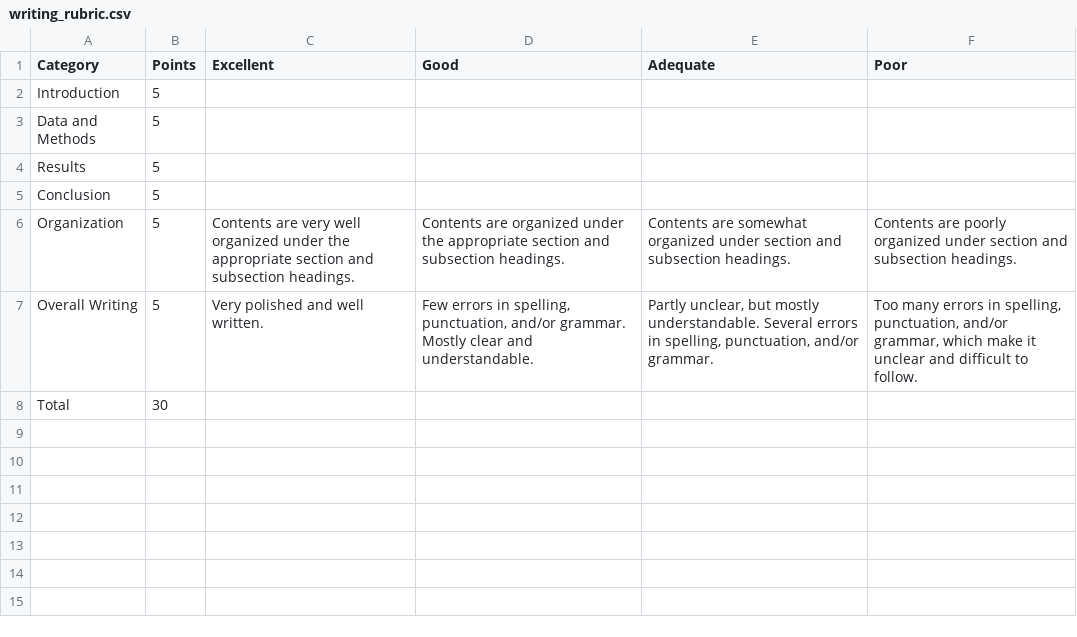
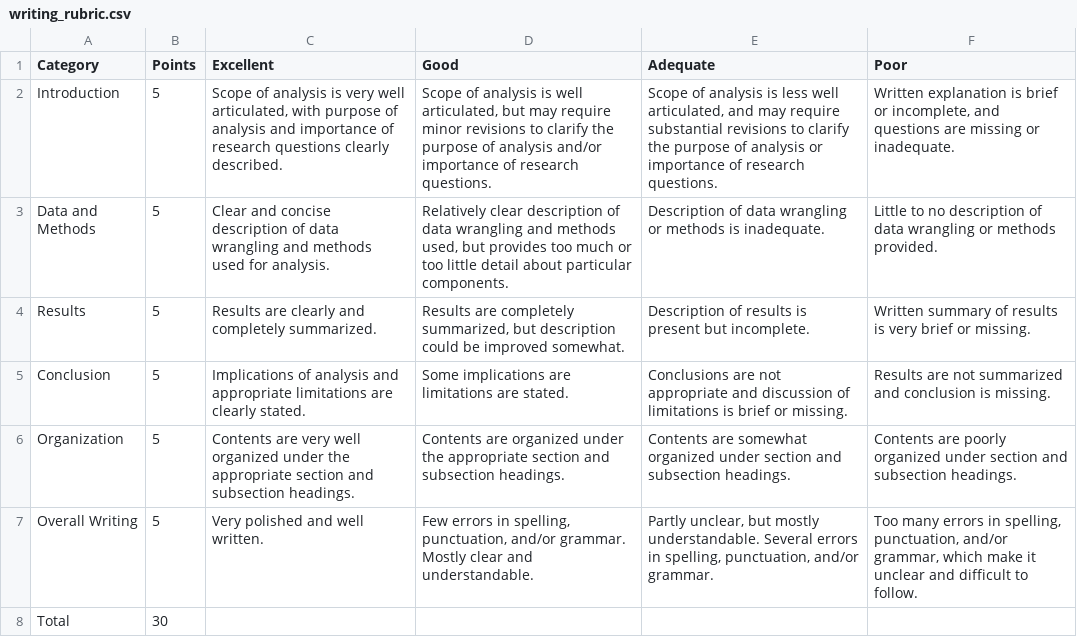
Before and after one commit to UofTCompDSci/ggr274-20271, a CSV file: project/presentation/writing_rubric.csv, drawn as a sheet.

```diff
--- a/project/presentation/writing_rubric.csv
+++ b/project/presentation/writing_rubric.csv
@@ -1,6 +1,6 @@
 Category,Points,Excellent,Good,Adequate,Poor
-Introduction,5,,,,
-Data and Methods,5,,,,
-Results,5,,,,
-Conclusion,5,,,,
+Introduction,5,"Scope of analysis is very well articulated, with purpose of analysis and importance of research questions clearly described.","Scope of analysis is well articulated, but may require minor revisions to clarify the purpose of analysis and/or importance of research questions.","Scope of analysis is less well articulated, and may require substantial revisions to clarify the purpose of analysis or importance of research questions.","Written explanation is brief or incomplete, and questions are missing or inadequate."
+Data and Methods,5,Clear and concise description of data wrangling and methods used for analysis.,"Relatively clear description of data wrangling and methods used, but provides too much or too little detail about particular components.",Description of data wrangling or methods is inadequate.,Little to no description of data wrangling or methods provided.
+Results,5,Results are clearly and completely summarized.,"Results are completely summarized, but description could be improved somewhat.",Description of results is present but incomplete.,Written summary of results is very brief or missing.
+Conclusion,5,Implications of analysis and appropriate limitations are clearly stated.,Some implications are limitations are stated.,Conclusions are not appropriate and discussion of limitations is brief or missing.,Results are not summarized and conclusion is missing.
 Organization,5,Contents are very well organized under the appropriate section and subsection headings.,Contents are organized under the appropriate section and subsection headings.,Contents are somewhat organized under section and subsection headings. ,Contents are poorly organized under section and subsection headings.
```
Also changed, not shown: project/presentation/presentation_rubric.csv, project/presentation/slides_rubric.csv, 8 other files.
